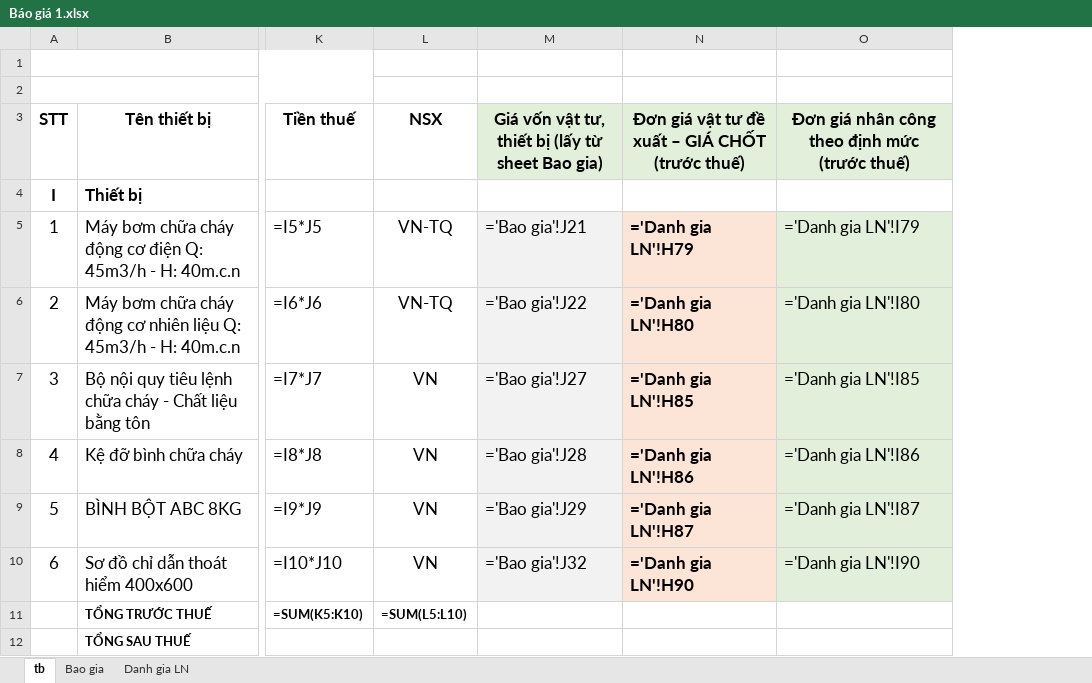
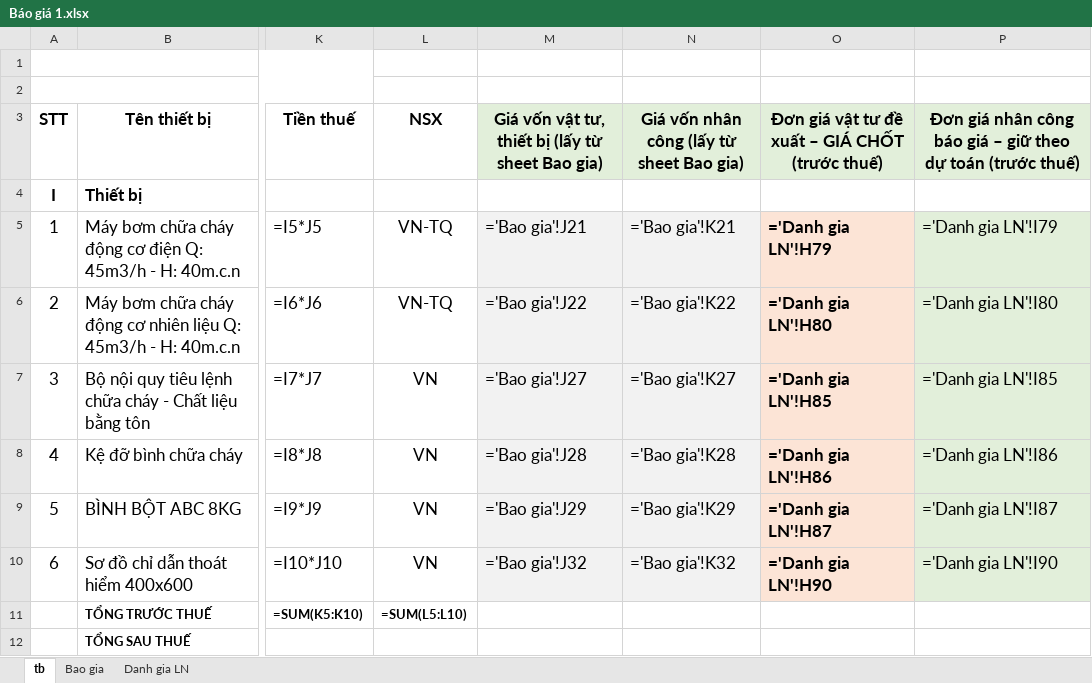
Before and after one commit to thaihoa89qb-del/ClaudeCloud, an Excel workbook: Báo giá 1.xlsx, sheet tb, drawn as a sheet; only a part is shown, gaps mark what is left out; values as stored, in another font and other column widths than the file's, no borders; formulas without a stored value are shown as written; addresses are those after the commit; the diff names each change by its address in the sheet, - before the commit and + after, or states it on an @@ line.

```diff
--- a/Báo giá 1.xlsx (sheet tb)
+++ b/Báo giá 1.xlsx (sheet tb)
+column N, rows 3-10: Giá vốn nhân công (lấy từ sheet Bao gia) |  | ='Bao gia'!K21 | ='Bao gia'!K22 | ='Bao gia'!K27 | ='Bao gia'!K28 | ='Bao gia'!K29 | ='Bao gia'!K32
-P3: …nhân công theo định mức (trước thuế)
+P3: …nhân công báo giá – giữ theo dự toán (trước thuế)
```
Also changed, not shown: sheet Danh gia LN, sheet Bao gia, Báo giá 2.xlsx.
